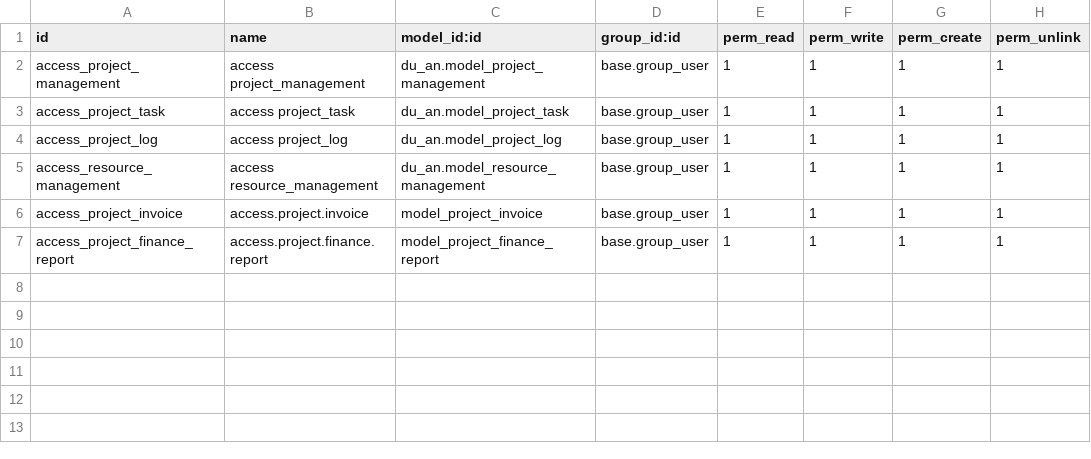
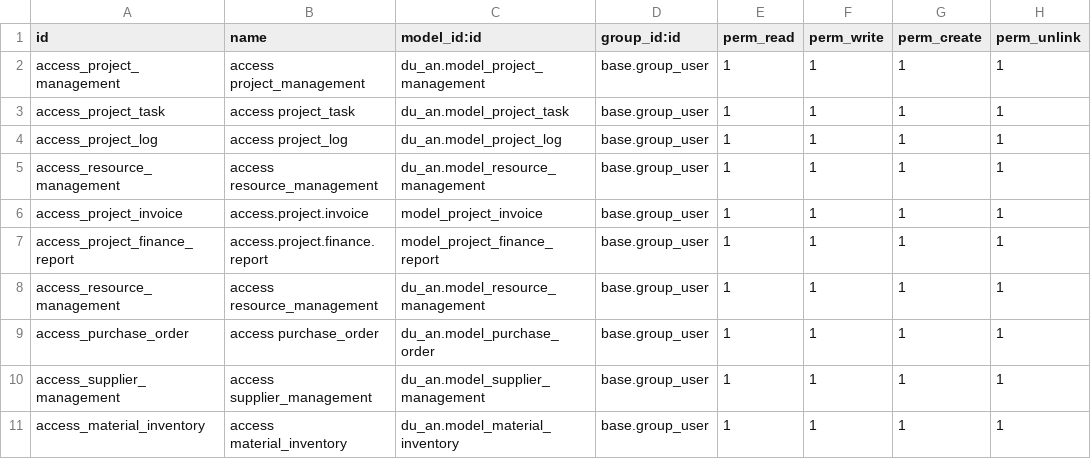
Before and after one commit to thuan07/TTDN-15-05-N7, a CSV file: addons/du_an/security/ir.model.access.csv, drawn as a sheet.

```diff
--- a/addons/du_an/security/ir.model.access.csv
+++ b/addons/du_an/security/ir.model.access.csv
@@ -7 +7,5 @@ access_project_invoice,access.project.invoice,model_project_invoice,base.group_u
 access_project_finance_report,access.project.finance.report,model_project_finance_report,base.group_user,1,1,1,1
+access_resource_management,access resource_management,du_an.model_resource_management,base.group_user,1,1,1,1
+access_purchase_order,access purchase_order,du_an.model_purchase_order,base.group_user,1,1,1,1
+access_supplier_management,access supplier_management,du_an.model_supplier_management,base.group_user,1,1,1,1
+access_material_inventory,access material_inventory,du_an.model_material_inventory,base.group_user,1,1,1,1
```
Also changed, not shown: 13 other files.
